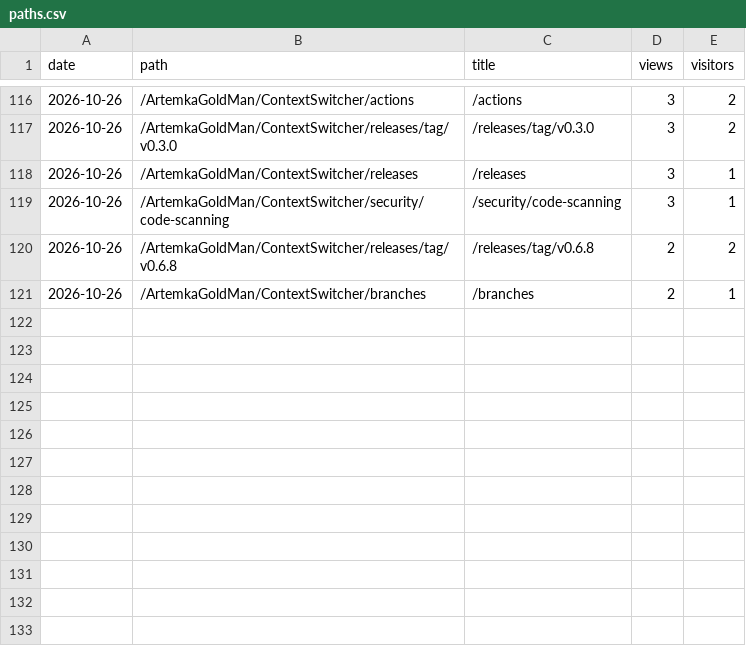
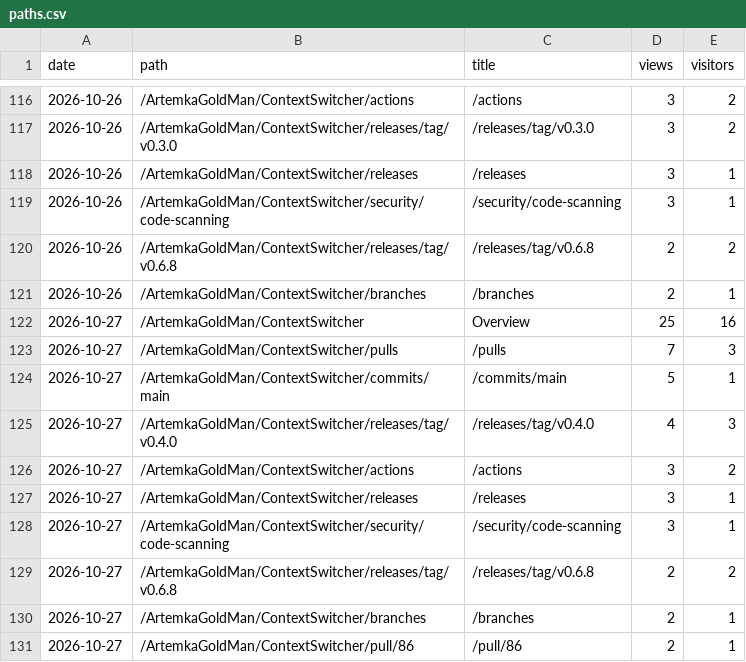
Before and after one commit to ArtemkaGoldMan/ContextSwitcher, a CSV file: paths.csv, drawn as a sheet; only a part is shown, gaps mark what is left out.

```diff
--- a/paths.csv
+++ b/paths.csv
@@ -121 +121,11 @@ date,path,title,views,visitors
 2026-10-26,/ArtemkaGoldMan/ContextSwitcher/branches,/branches,2,1
+2026-10-27,/ArtemkaGoldMan/ContextSwitcher,Overview,25,16
+2026-10-27,/ArtemkaGoldMan/ContextSwitcher/pulls,/pulls,7,3
+2026-10-27,/ArtemkaGoldMan/ContextSwitcher/commits/main,/commits/main,5,1
+2026-10-27,/ArtemkaGoldMan/ContextSwitcher/releases/tag/v0.4.0,/releases/tag/v0.4.0,4,3
+2026-10-27,/ArtemkaGoldMan/ContextSwitcher/actions,/actions,3,2
+2026-10-27,/ArtemkaGoldMan/ContextSwitcher/releases,/releases,3,1
+2026-10-27,/ArtemkaGoldMan/ContextSwitcher/security/code-scanning,/security/code-scanning,3,1
+2026-10-27,/ArtemkaGoldMan/ContextSwitcher/releases/tag/v0.6.8,/releases/tag/v0.6.8,2,2
+2026-10-27,/ArtemkaGoldMan/ContextSwitcher/branches,/branches,2,1
+2026-10-27,/ArtemkaGoldMan/ContextSwitcher/pull/86,/pull/86,2,1
```
Also changed, not shown: clones.csv, downloads.csv, 4 other files.
